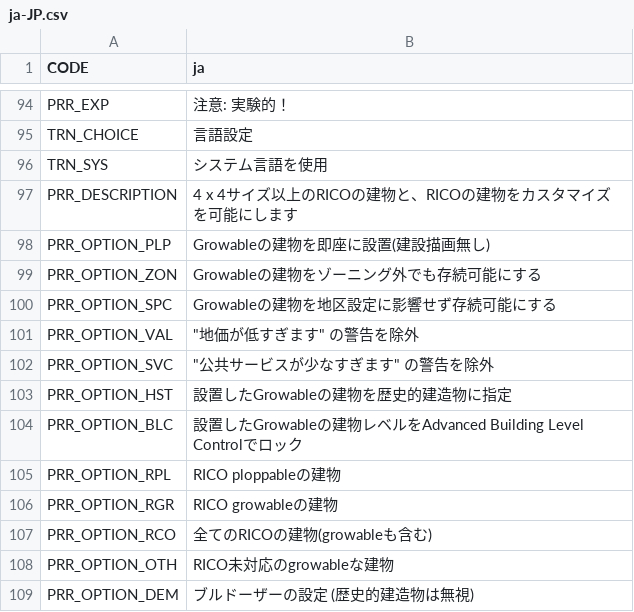
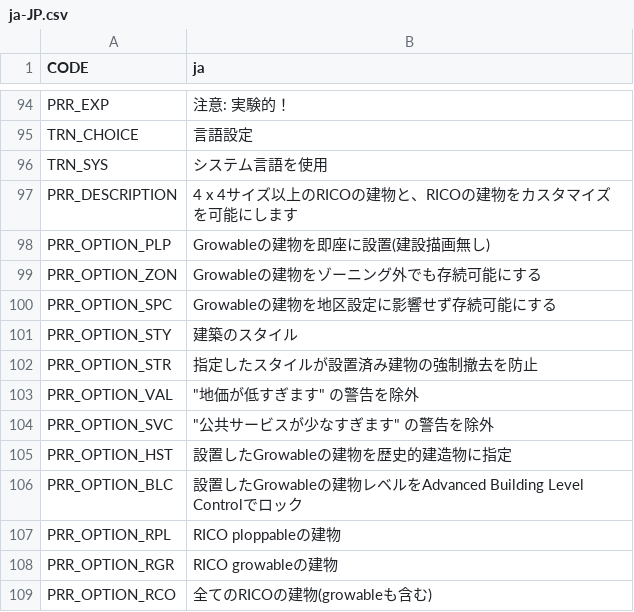
Before and after one commit to algernon-A/Ploppable-RICO-Revisited, a CSV file: PloppableRCI/Translations/ja-JP.csv, drawn as a sheet; only a part is shown, gaps mark what is left out; the shorter side is filled out with more unchanged rows.

Commit message:
Update translations.

```diff
--- a/PloppableRCI/Translations/ja-JP.csv
+++ b/PloppableRCI/Translations/ja-JP.csv
@@ -100,2 +100,4 @@
 "PRR_OPTION_SPC","Growableの建物を地区設定に影響せず存続可能にする"
+"PRR_OPTION_STY","建築のスタイル"
+"PRR_OPTION_STR","指定したスタイルが設置済み建物の強制撤去を防止"
 "PRR_OPTION_VAL","""地価が低すぎます"" の警告を除外"
```
Also changed, not shown: PloppableRCI/Translations/de-DE.csv, PloppableRCI/Translations/el-GR.csv, 14 other files.
